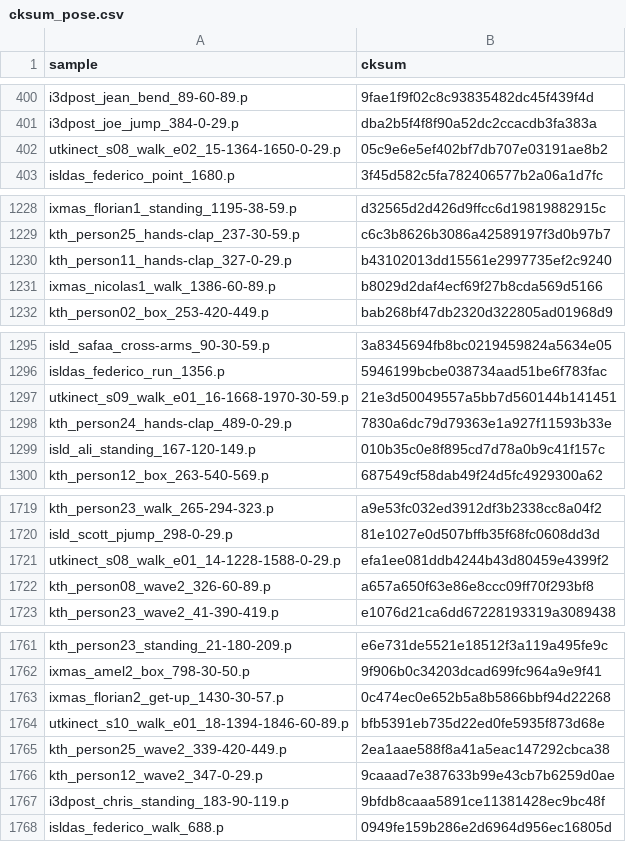
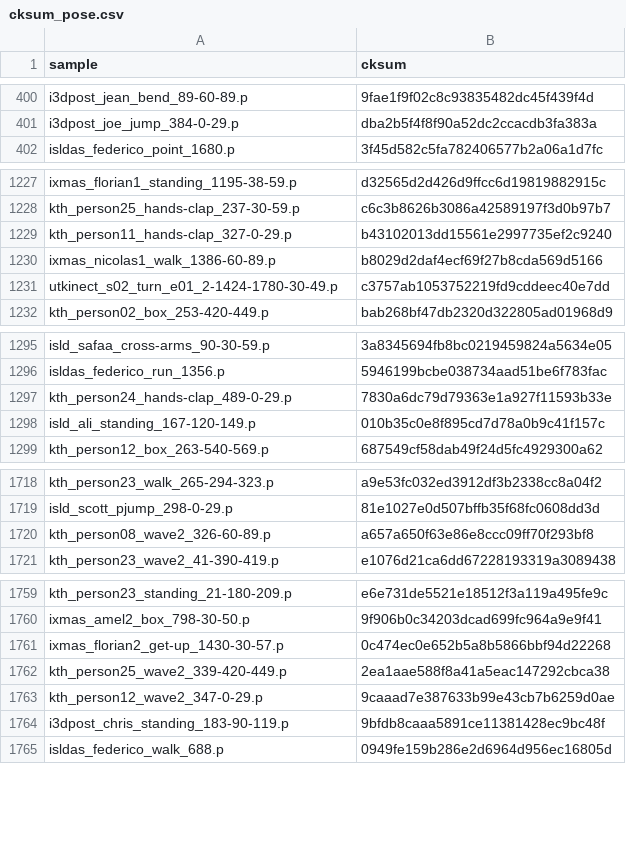
Before and after one commit to PIC4SeR/MPOSE2021_Dataset, a CSV file: misc/cksum_pose.csv, drawn as a sheet; only a part is shown, gaps mark what is left out; removed rows and columns are numbered as before the commit, all else as after; the diff covers the shown part only; the diff names each change by its address in the sheet, - before the commit and + after, or states it on an @@ line.

Commit message:
Cksums update

```diff
--- a/misc/cksum_pose.csv
+++ b/misc/cksum_pose.csv
-row 402: utkinect_s08_walk_e02_15-1364-1650-0-29.p | 05c9e6e5ef402bf7db707e03191ae8b2
+row 1231: utkinect_s02_turn_e01_2-1424-1780-30-49.p | c3757ab1053752219fd9cddeec40e7dd
-row 1297: utkinect_s09_walk_e01_16-1668-1970-30-59.p | 21e3d50049557a5bb7d560144b141451
-row 1721: utkinect_s08_walk_e01_14-1228-1588-0-29.p | efa1ee081ddb4244b43d80459e4399f2
-row 1764: utkinect_s10_walk_e01_18-1394-1846-60-89.p | bfb5391eb735d22ed0fe5935f873d68e
```
Also changed, not shown: 14 added rows and 11 removed rows elsewhere in this file, misc/cksum_rgb.csv.
